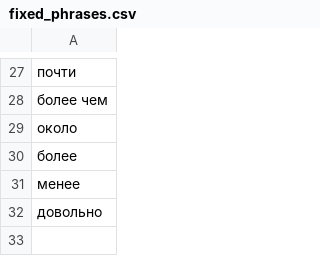
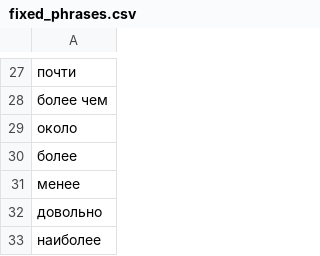
Before and after one commit to aaaksenova/stylistic_mistakes_detector, a CSV file: support_data/fixed_phrases.csv, drawn as a sheet; only a part is shown, gaps mark what is left out.

Commit message:
fix phrases

```diff
--- a/support_data/fixed_phrases.csv
+++ b/support_data/fixed_phrases.csv
@@ -32 +32,2 @@
 довольно,
+наиболее,
```
Also changed, not shown: support_data/intensification.csv.
